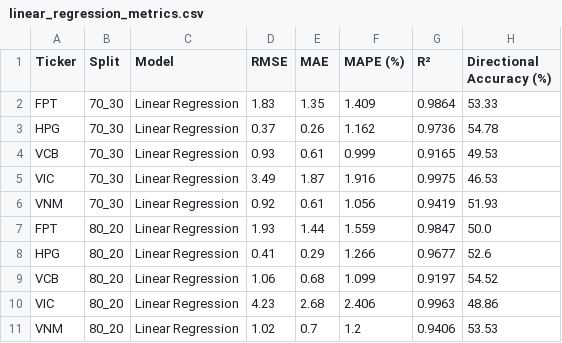
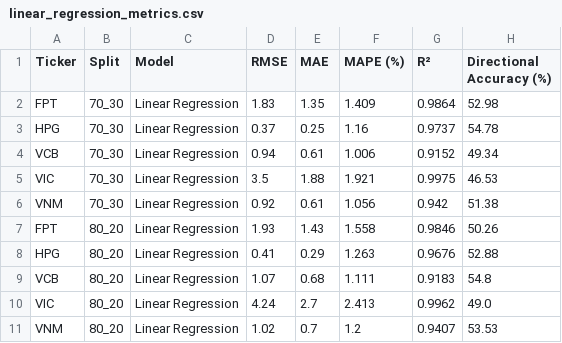
Before and after one commit to PhongNguyenTrung/stock-time-series, a CSV file: docs/data/linear_regression_metrics.csv, drawn as a sheet.

```diff
--- a/docs/data/linear_regression_metrics.csv
+++ b/docs/data/linear_regression_metrics.csv
@@ -1,11 +1,11 @@
 Ticker,Split,Model,RMSE,MAE,MAPE (%),R²,Directional Accuracy (%)
-FPT,70_30,Linear Regression,1.83,1.35,1.409,0.9864,53.33
-HPG,70_30,Linear Regression,0.37,0.26,1.162,0.9736,54.78
-VCB,70_30,Linear Regression,0.93,0.61,0.999,0.9165,49.53
-VIC,70_30,Linear Regression,3.49,1.87,1.916,0.9975,46.53
-VNM,70_30,Linear Regression,0.92,0.61,1.056,0.9419,51.93
-FPT,80_20,Linear Regression,1.93,1.44,1.559,0.9847,50.0
-HPG,80_20,Linear Regression,0.41,0.29,1.266,0.9677,52.6
-VCB,80_20,Linear Regression,1.06,0.68,1.099,0.9197,54.52
-VIC,80_20,Linear Regression,4.23,2.68,2.406,0.9963,48.86
-VNM,80_20,Linear Regression,1.02,0.7,1.2,0.9406,53.53
+FPT,70_30,Linear Regression,1.83,1.35,1.409,0.9864,52.98
+HPG,70_30,Linear Regression,0.37,0.25,1.16,0.9737,54.78
+VCB,70_30,Linear Regression,0.94,0.61,1.006,0.9152,49.34
+VIC,70_30,Linear Regression,3.5,1.88,1.921,0.9975,46.53
+VNM,70_30,Linear Regression,0.92,0.61,1.056,0.942,51.38
+FPT,80_20,Linear Regression,1.93,1.43,1.558,0.9846,50.26
+HPG,80_20,Linear Regression,0.41,0.29,1.263,0.9676,52.88
+VCB,80_20,Linear Regression,1.07,0.68,1.111,0.9183,54.8
+VIC,80_20,Linear Regression,4.24,2.7,2.413,0.9962,49.0
+VNM,80_20,Linear Regression,1.02,0.7,1.2,0.9407,53.53
```
Also changed, not shown: docs/data/linear_regression_predictions.csv, docs/data/svr_predictions.csv, 43 other files.
